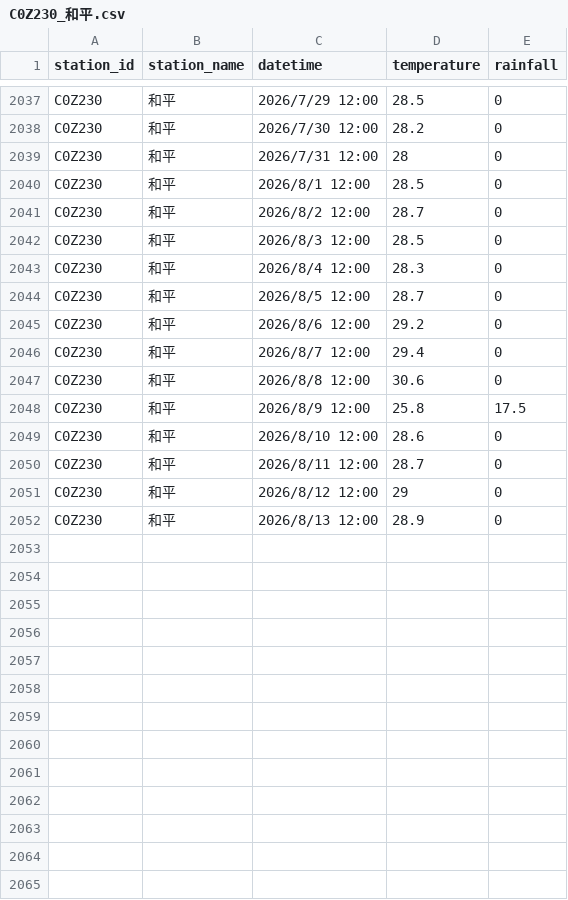
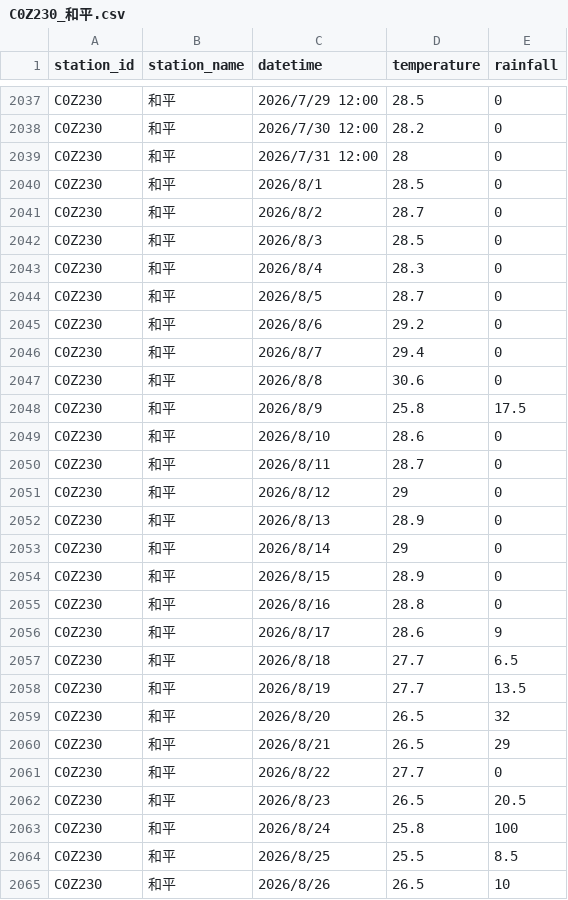
Before and after one commit to be-a-cell/weather-monitor, a CSV file: historical_data/C0Z230_和平.csv, drawn as a sheet; only a part is shown, gaps mark what is left out.

Commit message:
Update C0Z230_和平.csv

```diff
--- a/historical_data/C0Z230_和平.csv
+++ b/historical_data/C0Z230_和平.csv
@@ -2039,14 +2039,27 @@ C0Z230,和平,2026/7/30 12:00,28.2,0,,,,
 C0Z230,和平,2026/7/31 12:00,28,0,,,,
-C0Z230,和平,2026/8/1 12:00,28.5,0,,,,
-C0Z230,和平,2026/8/2 12:00,28.7,0,,,,
-C0Z230,和平,2026/8/3 12:00,28.5,0,,,,
-C0Z230,和平,2026/8/4 12:00,28.3,0,,,,
-C0Z230,和平,2026/8/5 12:00,28.7,0,,,,
-C0Z230,和平,2026/8/6 12:00,29.2,0,,,,
-C0Z230,和平,2026/8/7 12:00,29.4,0,,,,
-C0Z230,和平,2026/8/8 12:00,30.6,0,,,,
-C0Z230,和平,2026/8/9 12:00,25.8,17.5,,,,
-C0Z230,和平,2026/8/10 12:00,28.6,0,,,,
-C0Z230,和平,2026/8/11 12:00,28.7,0,,,,
-C0Z230,和平,2026/8/12 12:00,29,0,,,,
-C0Z230,和平,2026/8/13 12:00,28.9,0,,,,
+C0Z230,和平,2026/8/1,28.5,0
+C0Z230,和平,2026/8/2,28.7,0
+C0Z230,和平,2026/8/3,28.5,0
+C0Z230,和平,2026/8/4,28.3,0
+C0Z230,和平,2026/8/5,28.7,0
+C0Z230,和平,2026/8/6,29.2,0
+C0Z230,和平,2026/8/7,29.4,0
+C0Z230,和平,2026/8/8,30.6,0
+C0Z230,和平,2026/8/9,25.8,17.5
+C0Z230,和平,2026/8/10,28.6,0
+C0Z230,和平,2026/8/11,28.7,0
+C0Z230,和平,2026/8/12,29,0
+C0Z230,和平,2026/8/13,28.9,0
+C0Z230,和平,2026/8/14,29,0
+C0Z230,和平,2026/8/15,28.9,0
+C0Z230,和平,2026/8/16,28.8,0
+C0Z230,和平,2026/8/17,28.6,9
+C0Z230,和平,2026/8/18,27.7,6.5
+C0Z230,和平,2026/8/19,27.7,13.5
+C0Z230,和平,2026/8/20,26.5,32
+C0Z230,和平,2026/8/21,26.5,29
+C0Z230,和平,2026/8/22,27.7,0
+C0Z230,和平,2026/8/23,26.5,20.5
+C0Z230,和平,2026/8/24,25.8,100
+C0Z230,和平,2026/8/25,25.5,8.5
+C0Z230,和平,2026/8/26,26.5,10
```
